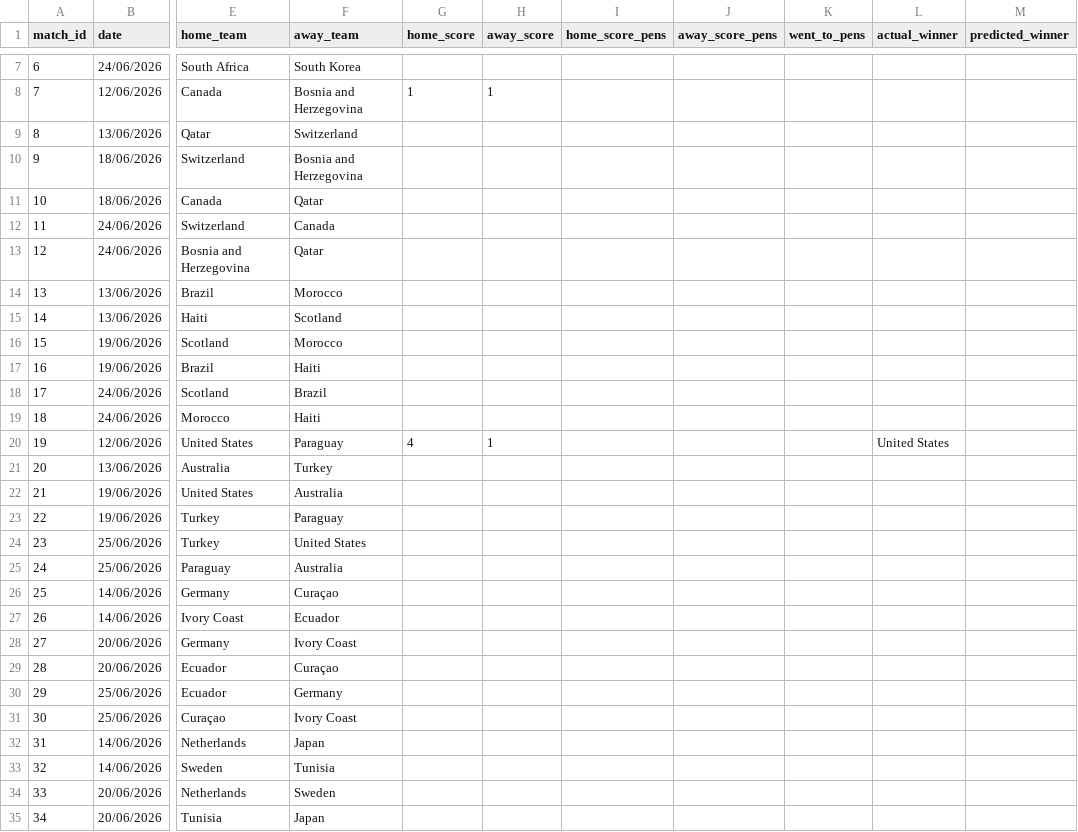
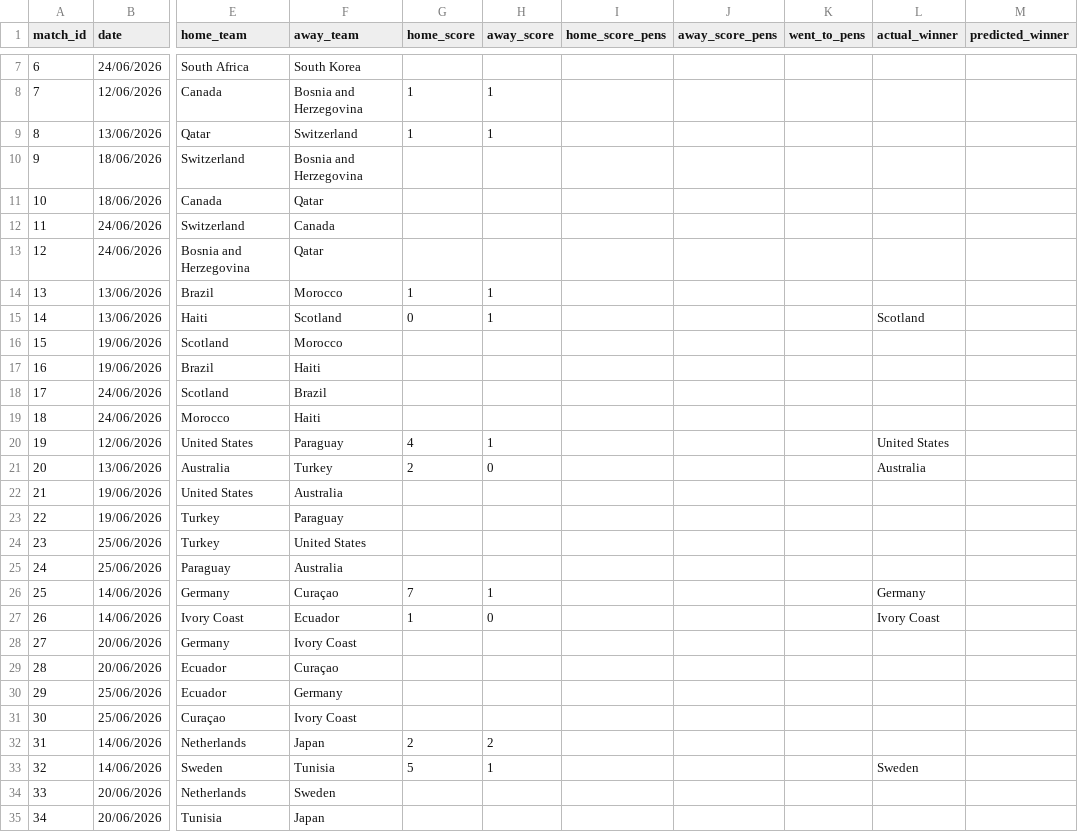
Before and after one commit to Speakful/wc2026-predictor, a CSV file: data/processed/results.csv, drawn as a sheet; only a part is shown, gaps mark what is left out; the diff covers the shown part only; the diff names each change by its address in the sheet, - before the commit and + after, or states it on an @@ line.

Commit message:
matchday updates

```diff
--- a/data/processed/results.csv
+++ b/data/processed/results.csv
-G9 (home_score): (empty)
+G9 (home_score): 1
-H9 (away_score): (empty)
+H9 (away_score): 1
-G14 (home_score): (empty)
+G14 (home_score): 1
-H14:H15 (away_score): (empty)
+H14:H15 (away_score): 1
-G15 (home_score): (empty)
+G15 (home_score): 0
-L15 (actual_winner): (empty)
+L15 (actual_winner): Scotland
-G21 (home_score): (empty)
+G21 (home_score): 2
-H21 (away_score): (empty)
+H21 (away_score): 0
-L21 (actual_winner): (empty)
+L21 (actual_winner): Australia
-G26 (home_score): (empty)
+G26 (home_score): 7
-H26 (away_score): (empty)
+H26 (away_score): 1
-L26 (actual_winner): (empty)
+L26 (actual_winner): Germany
-G27 (home_score): (empty)
+G27 (home_score): 1
-H27 (away_score): (empty)
+H27 (away_score): 0
-L27 (actual_winner): (empty)
+L27 (actual_winner): Ivory Coast
-G32 (home_score): (empty)
+G32 (home_score): 2
-H32 (away_score): (empty)
+H32 (away_score): 2
-G33 (home_score): (empty)
+G33 (home_score): 5
-H33 (away_score): (empty)
+H33 (away_score): 1
-L33 (actual_winner): (empty)
+L33 (actual_winner): Sweden
```
Also changed, not shown: 2 moved rows elsewhere in this file, data/processed/df_bracket_positions.csv, data/processed/df_simulation_log.csv, 2 other files.
